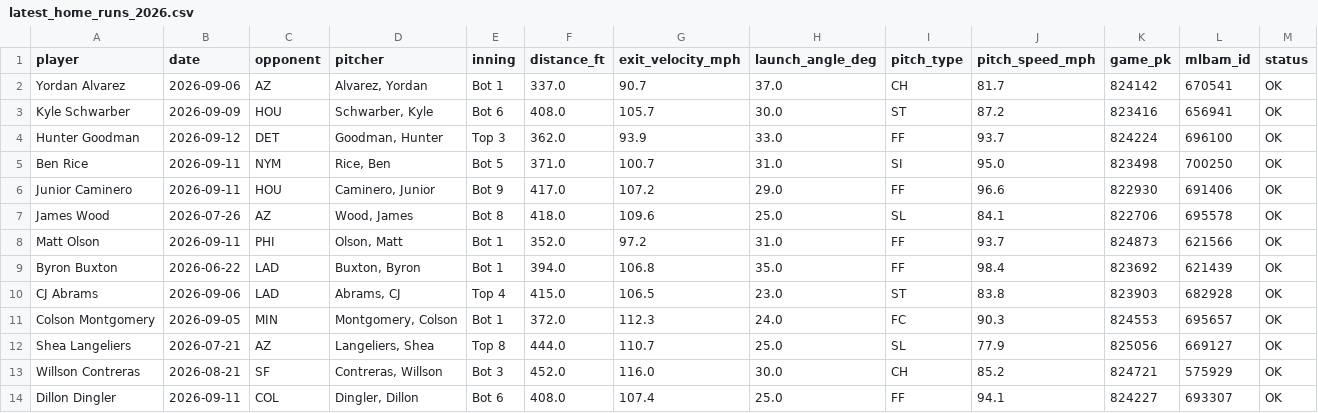
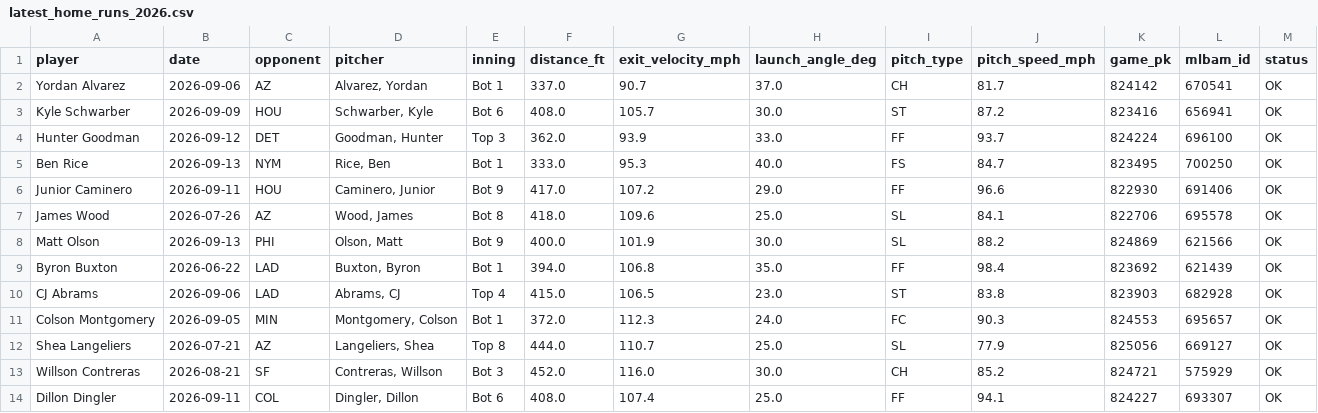
Before and after one commit to psumckoo/HRrecency, a CSV file: output/latest_home_runs_2026.csv, drawn as a sheet; only a part is shown; the diff covers the shown part only.

```diff
--- a/output/latest_home_runs_2026.csv
+++ b/output/latest_home_runs_2026.csv
@@ -4,6 +4,6 @@ Kyle Schwarber,2026-09-09,HOU,"Schwarber, Kyle",Bot 6,408.0,105.7,30.0,ST,87.2,8
 Hunter Goodman,2026-09-12,DET,"Goodman, Hunter",Top 3,362.0,93.9,33.0,FF,93.7,824224,696100,OK
-Ben Rice,2026-09-11,NYM,"Rice, Ben",Bot 5,371.0,100.7,31.0,SI,95.0,823498,700250,OK
+Ben Rice,2026-09-13,NYM,"Rice, Ben",Bot 1,333.0,95.3,40.0,FS,84.7,823495,700250,OK
 Junior Caminero,2026-09-11,HOU,"Caminero, Junior",Bot 9,417.0,107.2,29.0,FF,96.6,822930,691406,OK
 James Wood,2026-07-26,AZ,"Wood, James",Bot 8,418.0,109.6,25.0,SL,84.1,822706,695578,OK
-Matt Olson,2026-09-11,PHI,"Olson, Matt",Bot 1,352.0,97.2,31.0,FF,93.7,824873,621566,OK
+Matt Olson,2026-09-13,PHI,"Olson, Matt",Bot 9,400.0,101.9,30.0,SL,88.2,824869,621566,OK
 Byron Buxton,2026-06-22,LAD,"Buxton, Byron",Bot 1,394.0,106.8,35.0,FF,98.4,823692,621439,OK
```
Also changed, not shown: 17 edited cells elsewhere in this file.
